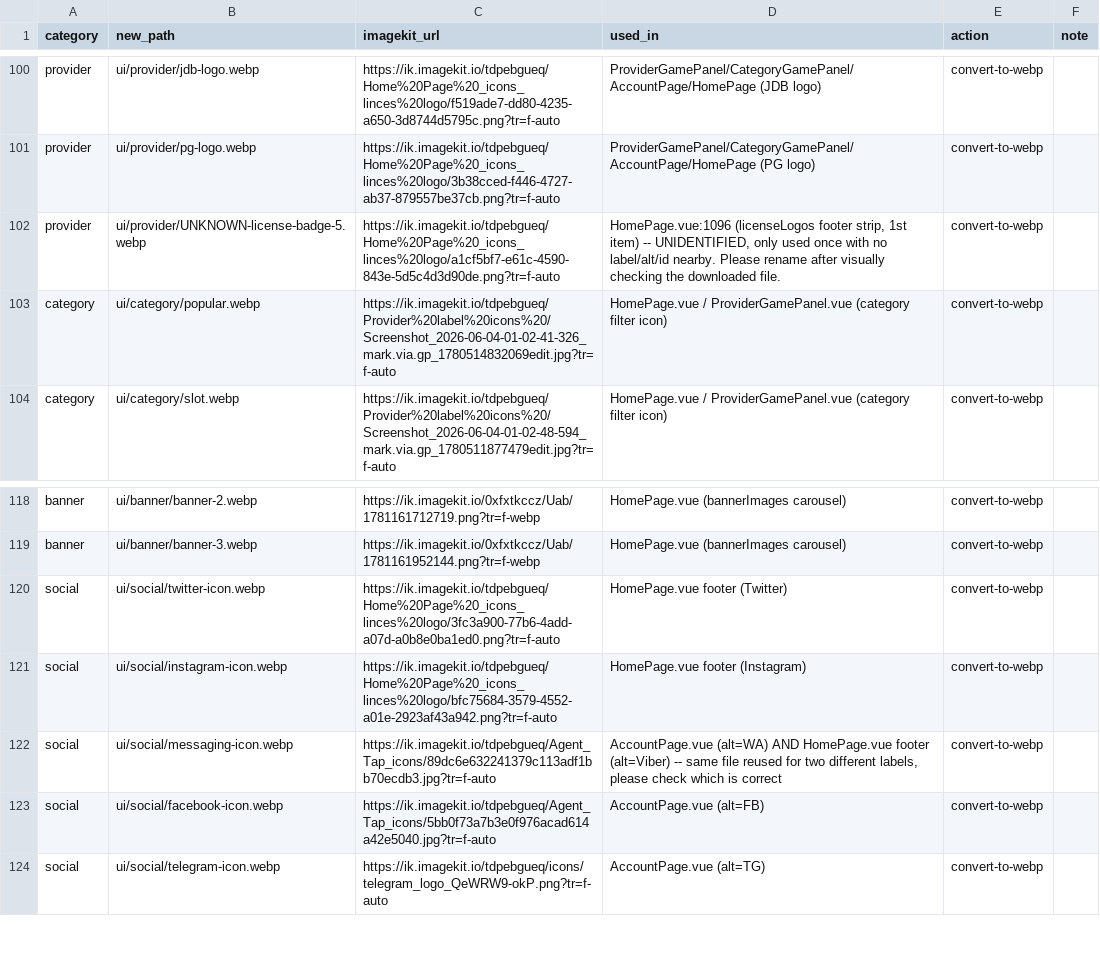
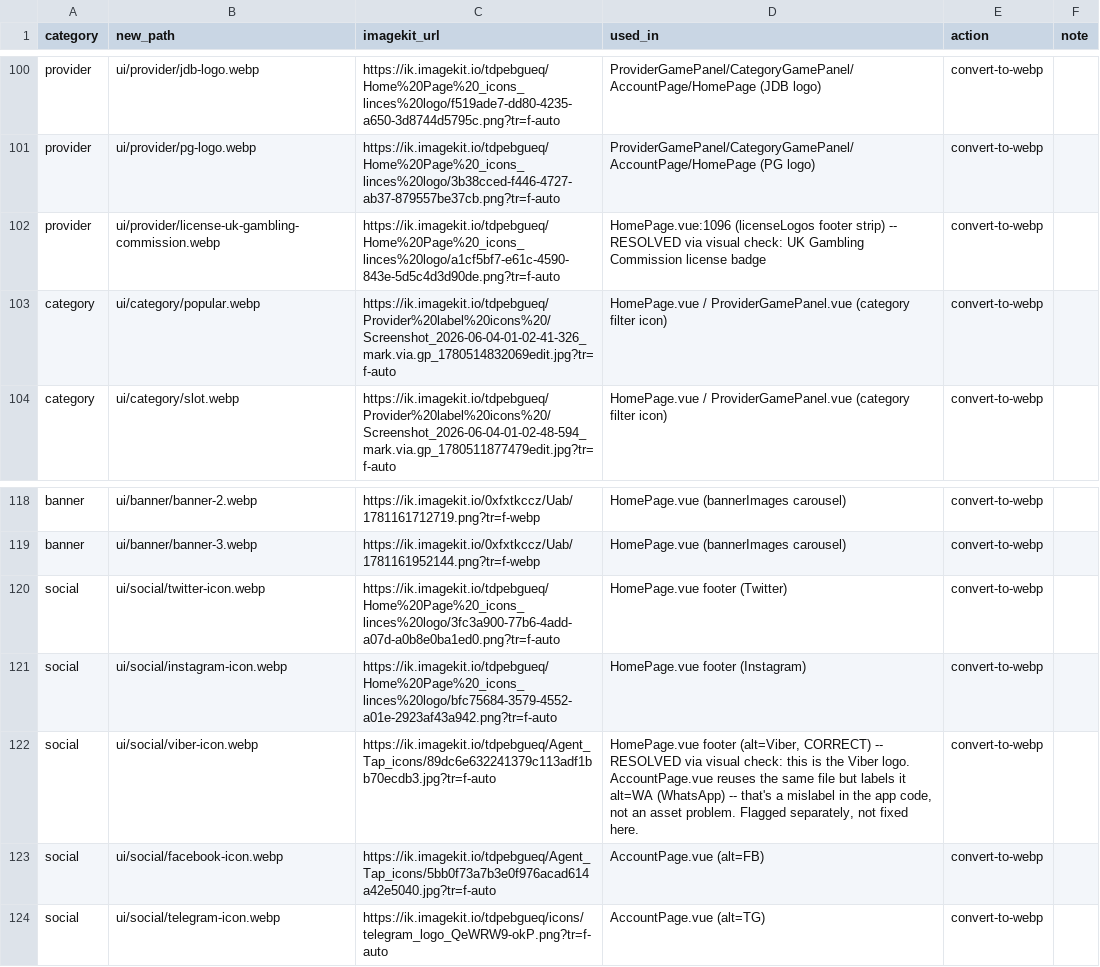
Before and after one commit to ccorryxx-bot/iw99-ui-assets, a CSV file: MIGRATION_MAP.csv, drawn as a sheet; only a part is shown, gaps mark what is left out.

Commit message:
fix: resolve 2 flagged filenames after visual review
- ui/provider/UNKNOWN-license-badge-5.webp -> license-uk-gambling-commission.webp
  (confirmed via visual check: UK Gambling Commission badge)
- ui/social/messaging-icon.webp -> viber-icon.webp
  (confirmed via visual check: Viber logo, not WhatsApp)

Note: AccountPage.vue currently labels this same icon alt="WA" (WhatsApp)
while HomePage.vue correctly labels it Viber. That's a mislabel in the
app's iW99 repo, not an asset problem -- worth a follow-up fix there,
not touched in this repo.

```diff
--- a/MIGRATION_MAP.csv
+++ b/MIGRATION_MAP.csv
@@ -101,3 +101,3 @@ provider,ui/provider/jdb-logo.webp,https://ik.imagekit.io/tdpebgueq/Home%20Page%
 provider,ui/provider/pg-logo.webp,https://ik.imagekit.io/tdpebgueq/Home%20Page%20_icons_linces%20logo/3b38cced-f446-4727-ab37-879557be37cb.png?tr=f-auto,ProviderGamePanel/CategoryGamePanel/AccountPage/HomePage (PG logo),convert-to-webp,
-provider,ui/provider/UNKNOWN-license-badge-5.webp,https://ik.imagekit.io/tdpebgueq/Home%20Page%20_icons_linces%20logo/a1cf5bf7-e61c-4590-843e-5d5c4d3d90de.png?tr=f-auto,"HomePage.vue:1096 (licenseLogos footer strip, 1st item) -- UNIDENTIFIED, only used once with no label/alt/id nearby. Please rename after visually checking the downloaded file.",convert-to-webp,
+provider,ui/provider/license-uk-gambling-commission.webp,https://ik.imagekit.io/tdpebgueq/Home%20Page%20_icons_linces%20logo/a1cf5bf7-e61c-4590-843e-5d5c4d3d90de.png?tr=f-auto,HomePage.vue:1096 (licenseLogos footer strip) -- RESOLVED via visual check: UK Gambling Commission license badge,convert-to-webp,
 category,ui/category/popular.webp,https://ik.imagekit.io/tdpebgueq/Provider%20label%20icons%20/Screenshot_2026-06-04-01-02-41-326_mark.via.gp_1780514832069edit.jpg?tr=f-auto,HomePage.vue / ProviderGamePanel.vue (category filter icon),convert-to-webp,
@@ -121,3 +121,3 @@ social,ui/social/twitter-icon.webp,https://ik.imagekit.io/tdpebgueq/Home%20Page%
 social,ui/social/instagram-icon.webp,https://ik.imagekit.io/tdpebgueq/Home%20Page%20_icons_linces%20logo/bfc75684-3579-4552-a01e-2923af43a942.png?tr=f-auto,HomePage.vue footer (Instagram),convert-to-webp,
-social,ui/social/messaging-icon.webp,https://ik.imagekit.io/tdpebgueq/Agent_Tap_icons/89dc6e632241379c113adf1bb70ecdb3.jpg?tr=f-auto,"AccountPage.vue (alt=WA) AND HomePage.vue footer (alt=Viber) -- same file reused for two different labels, please check which is correct",convert-to-webp,
+social,ui/social/viber-icon.webp,https://ik.imagekit.io/tdpebgueq/Agent_Tap_icons/89dc6e632241379c113adf1bb70ecdb3.jpg?tr=f-auto,"HomePage.vue footer (alt=Viber, CORRECT) -- RESOLVED via visual check: this is the Viber logo. AccountPage.vue reuses the same file but labels it alt=WA (WhatsApp) -- that's a mislabel in the app code, not an asset problem. Flagged separately, not fixed here.",convert-to-webp,
 social,ui/social/facebook-icon.webp,https://ik.imagekit.io/tdpebgueq/Agent_Tap_icons/5bb0f73a7b3e0f976acad614a42e5040.jpg?tr=f-auto,AccountPage.vue (alt=FB),convert-to-webp,
```
Also changed, not shown: 2 other files.
